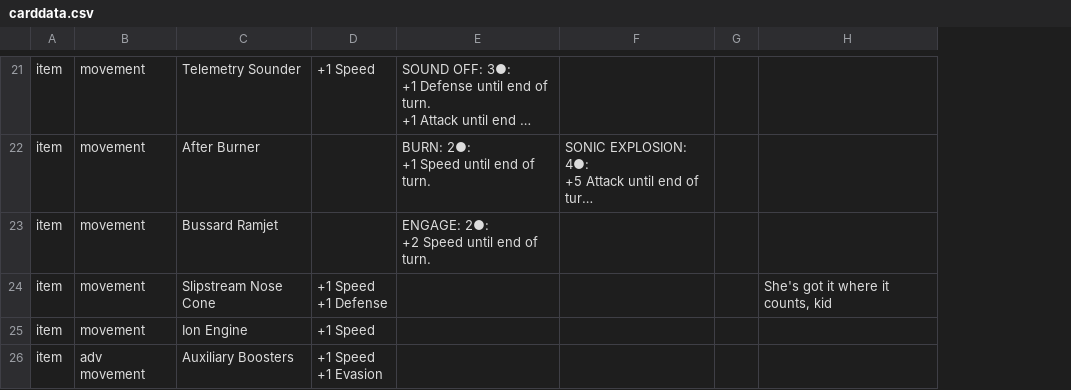
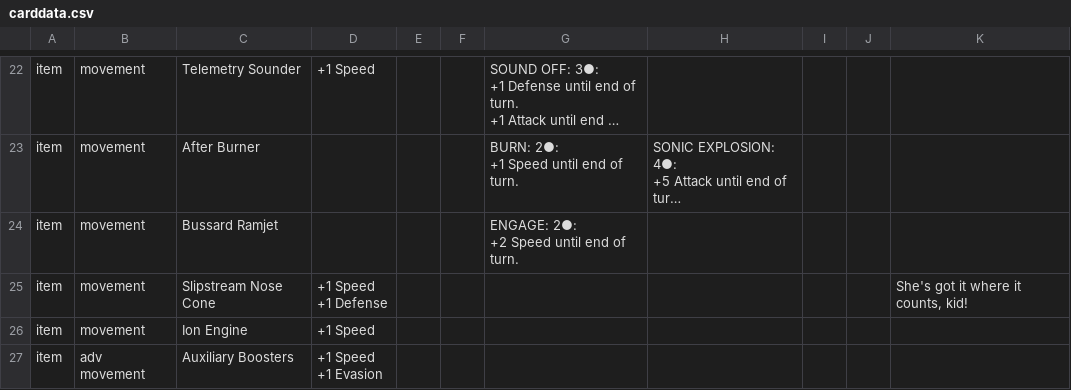
Before and after one commit to egeusz/card_gen, a CSV file: cards/carddata.csv, drawn as a sheet; only a part is shown, gaps mark what is left out; long unchanged cells end in …; addresses are those after the commit; the diff covers the shown part only; the diff names each change by its address in the sheet, - before the commit and + after, or states it on an @@ line.

```diff
--- a/cards/carddata.csv
+++ b/cards/carddata.csv
+column E, empty
+column F, empty
+column I, empty
-K25: She's got it where it counts, kid
+K25: She's got it where it counts, kid!
```
Also changed, not shown: 1 added row and 22 edited cells elsewhere in this file, 4 other files.
